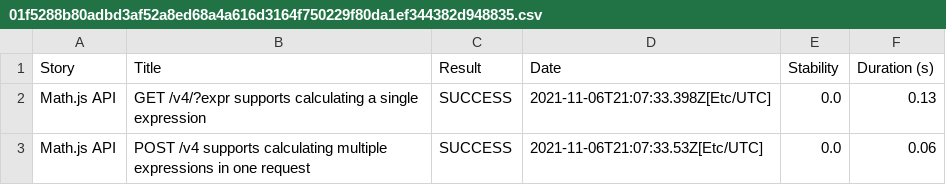
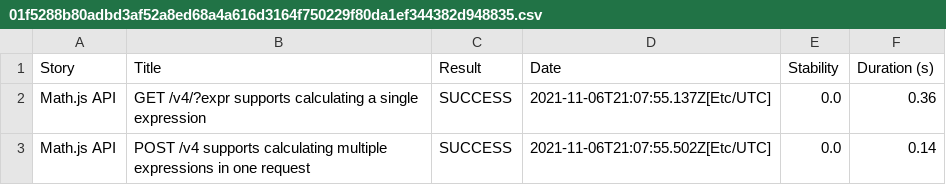
Before and after one commit to serenity-js/serenity-js-mocha-template, a CSV file: 01f5288b80adbd3af52a8ed68a4a616d3164f750229f80da1ef344382d948835.csv, drawn as a sheet.

```diff
--- a/01f5288b80adbd3af52a8ed68a4a616d3164f750229f80da1ef344382d948835.csv
+++ b/01f5288b80adbd3af52a8ed68a4a616d3164f750229f80da1ef344382d948835.csv
@@ -1,3 +1,3 @@
 "Story","Title","Result","Date","Stability","Duration (s)"
-"Math.js API","GET /v4/?expr supports calculating a single expression","SUCCESS","2021-11-06T21:07:33.398Z[Etc/UTC]","0.0","0.13"
-"Math.js API","POST /v4 supports calculating multiple expressions in one request","SUCCESS","2021-11-06T21:07:33.53Z[Etc/UTC]","0.0","0.06"
+"Math.js API","GET /v4/?expr supports calculating a single expression","SUCCESS","2021-11-06T21:07:55.137Z[Etc/UTC]","0.0","0.36"
+"Math.js API","POST /v4 supports calculating multiple expressions in one request","SUCCESS","2021-11-06T21:07:55.502Z[Etc/UTC]","0.0","0.14"
```
Also changed, not shown: 37343c98e448ed38b5eed382aa3dd0073374faed293fe8a387d6502950be331e.csv, 710e8aa248e13d09b6f0f490b467140f597c06e85d7f6eb84c2edec3e753b4f9.csv, 14 other files.
